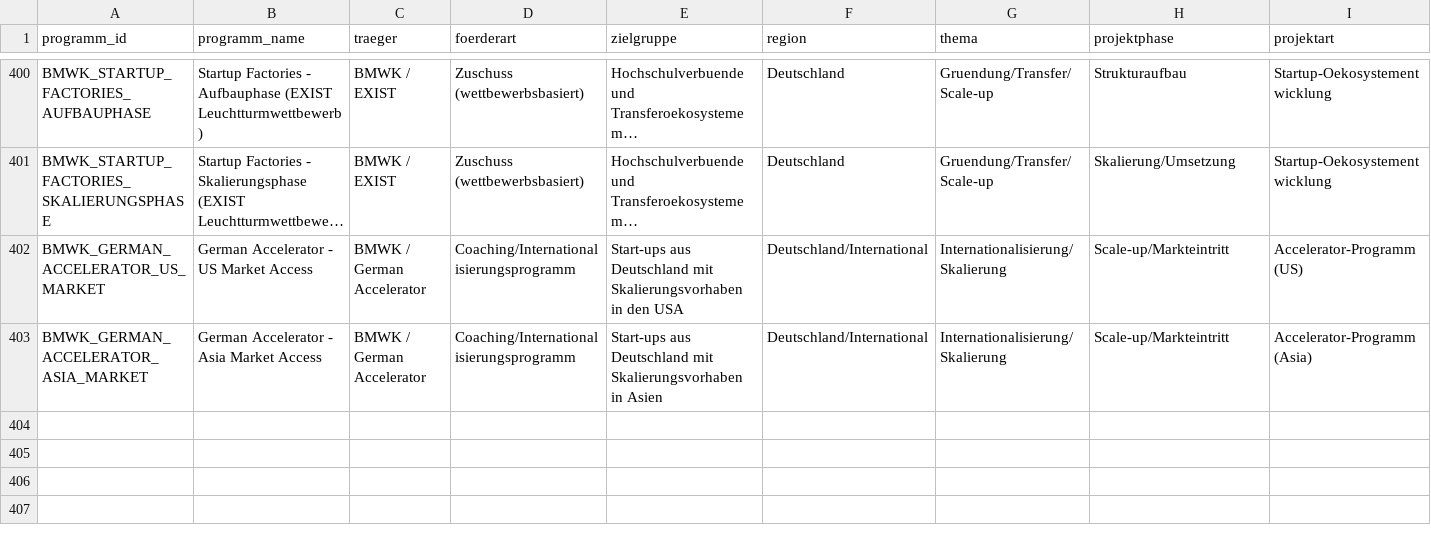
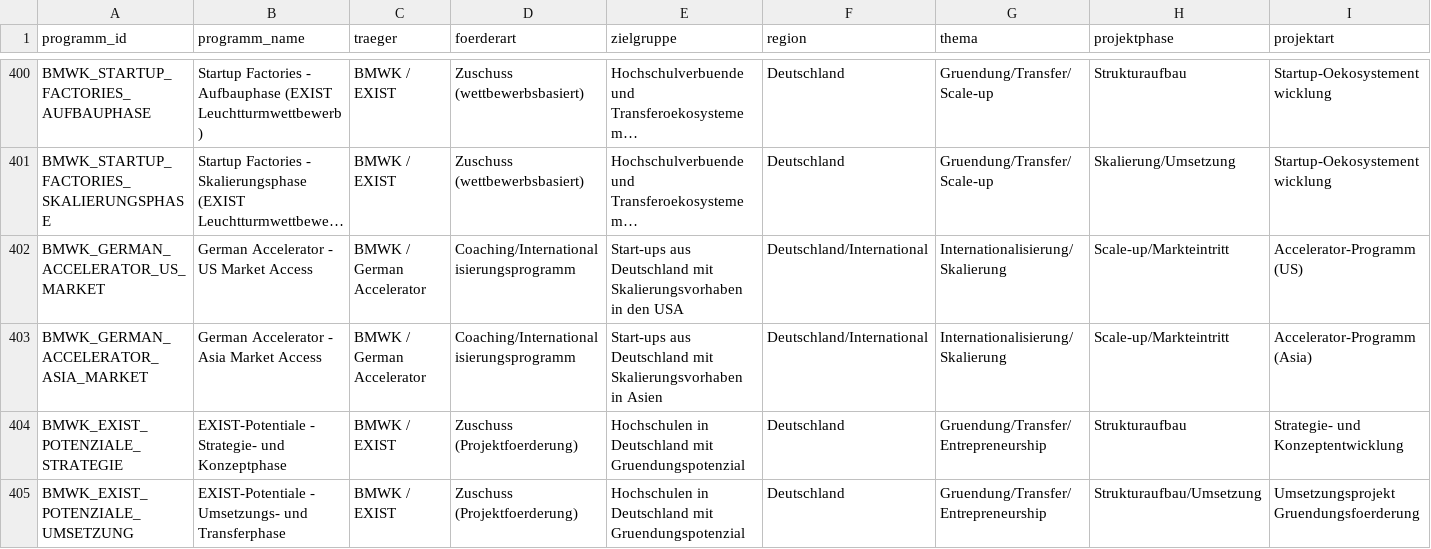
Before and after one commit to weissio/foerdermittel-navigator, a CSV file: data/foerderprogramme.csv, drawn as a sheet; only a part is shown, gaps mark what is left out; long unchanged cells end in …; rows hold the shown columns only; the diff names each change by its address in the sheet, - before the commit and + after, or states it on an @@ line.

Commit message:
data: bund exist-potenziale vertiefung +2

```diff
--- a/data/foerderprogramme.csv
+++ b/data/foerderprogramme.csv
+row 404: BMWK_EXIST_POTENZIALE_STRATEGIE | EXIST-Potentiale - Strategie- und Konzeptphase | BMWK / EXIST | Zuschuss (Projektfoerderung) | Hochschulen in Deutschland mit Gruendungspotenzial | Deutschland | Gruendung/Transfer/Entrepreneurship | Strukturaufbau | Strategie- und Konzeptentwicklung
+row 405: BMWK_EXIST_POTENZIALE_UMSETZUNG | EXIST-Potentiale - Umsetzungs- und Transferphase | BMWK / EXIST | Zuschuss (Projektfoerderung) | Hochschulen in Deutschland mit Gruendungspotenzial | Deutschland | Gruendung/Transfer/Entrepreneurship | Strukturaufbau/Umsetzung | Umsetzungsprojekt Gruendungsfoerderung
```
Also changed, not shown: 4 other files.
